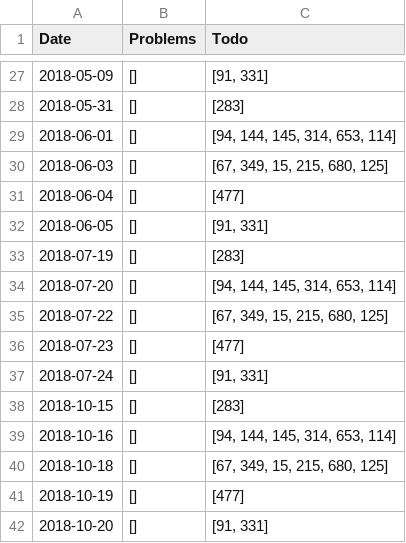
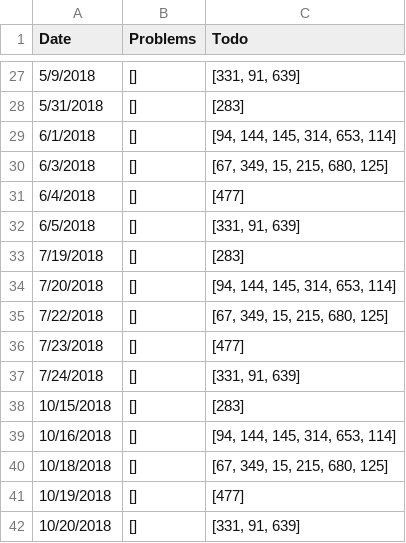
Before and after one commit to alex8937/Progress-Logger, a CSV file: schedule.csv, drawn as a sheet; only a part is shown, gaps mark what is left out; the diff covers the shown part only.

```diff
--- a/schedule.csv
+++ b/schedule.csv
@@ -27,16 +27,16 @@ Date,Problems,Todo
-2018-05-09,[],"[91, 331]"
-2018-05-31,[],[283]
-2018-06-01,[],"[94, 144, 145, 314, 653, 114]"
-2018-06-03,[],"[67, 349, 15, 215, 680, 125]"
-2018-06-04,[],[477]
-2018-06-05,[],"[91, 331]"
-2018-07-19,[],[283]
-2018-07-20,[],"[94, 144, 145, 314, 653, 114]"
-2018-07-22,[],"[67, 349, 15, 215, 680, 125]"
-2018-07-23,[],[477]
-2018-07-24,[],"[91, 331]"
-2018-10-15,[],[283]
-2018-10-16,[],"[94, 144, 145, 314, 653, 114]"
-2018-10-18,[],"[67, 349, 15, 215, 680, 125]"
-2018-10-19,[],[477]
-2018-10-20,[],"[91, 331]"
+5/9/2018,[],"[331, 91, 639]"
+5/31/2018,[],[283]
+6/1/2018,[],"[94, 144, 145, 314, 653, 114]"
+6/3/2018,[],"[67, 349, 15, 215, 680, 125]"
+6/4/2018,[],[477]
+6/5/2018,[],"[331, 91, 639]"
+7/19/2018,[],[283]
+7/20/2018,[],"[94, 144, 145, 314, 653, 114]"
+7/22/2018,[],"[67, 349, 15, 215, 680, 125]"
+7/23/2018,[],[477]
+7/24/2018,[],"[331, 91, 639]"
+10/15/2018,[],[283]
+10/16/2018,[],"[94, 144, 145, 314, 653, 114]"
+10/18/2018,[],"[67, 349, 15, 215, 680, 125]"
+10/19/2018,[],[477]
+10/20/2018,[],"[331, 91, 639]"
```
Also changed, not shown: 32 edited cells elsewhere in this file, 1 other file.
